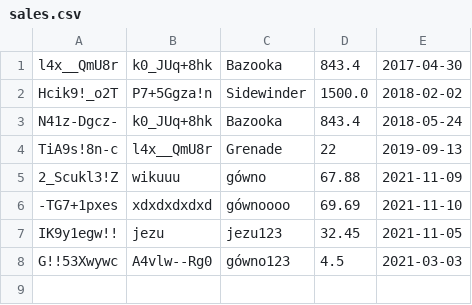
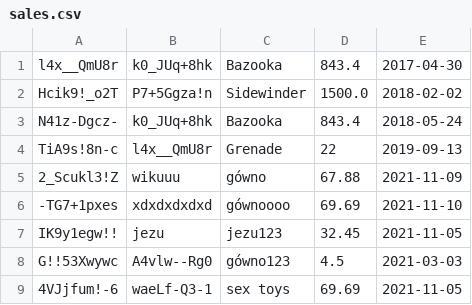
Before and after one commit to shevescode/secure-erp-python, a CSV file: model/sales/sales.csv, drawn as a sheet; the diff names each change by its address in the sheet, - before the commit and + after, or states it on an @@ line.

```diff
--- a/model/sales/sales.csv
+++ b/model/sales/sales.csv
+row 9: 4VJjfum!-6 | waeLf-Q3-1 | sex toys | 69.69 | 2021-11-05
```
Also changed, not shown: 2 other files.
